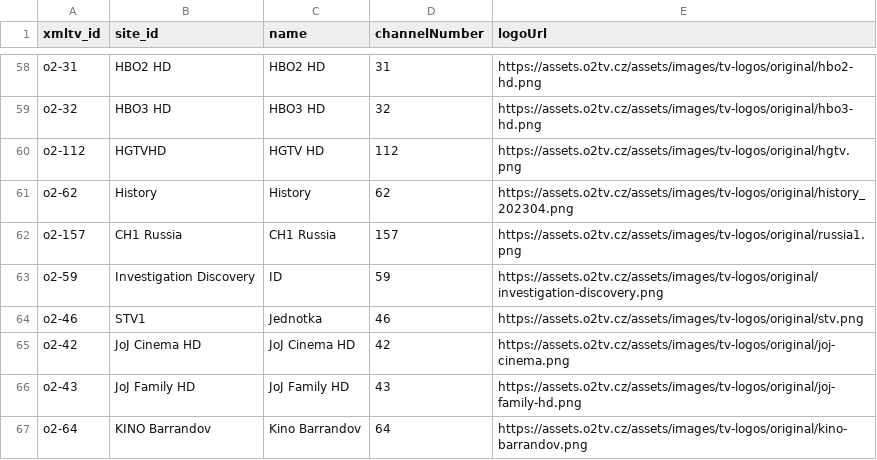
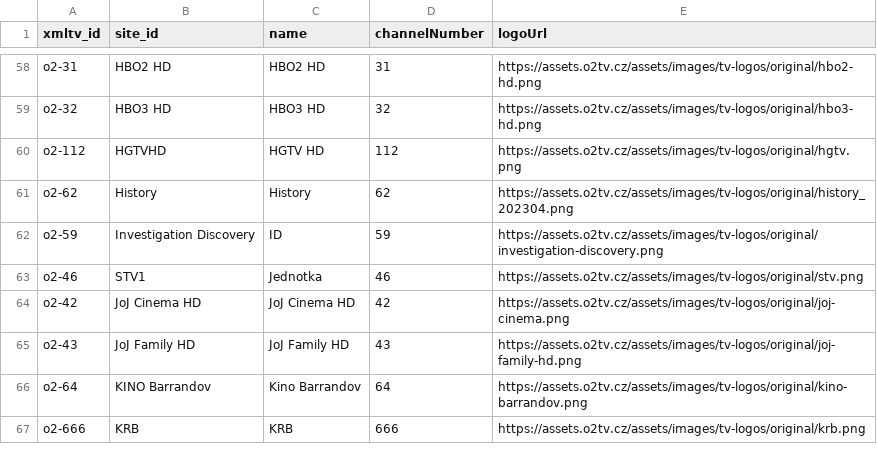
Before and after one commit to milankomaj/data, a CSV file: epg-grabber/csv/o2_chanell.csv, drawn as a sheet; only a part is shown, gaps mark what is left out; the shorter side is filled out with more unchanged rows; the diff names each change by its address in the sheet, - before the commit and + after, or states it on an @@ line.

Commit message:
epg-grabber-update-codes

```diff
--- a/epg-grabber/csv/o2_chanell.csv
+++ b/epg-grabber/csv/o2_chanell.csv
-row 62: o2-157 | CH1 Russia | CH1 Russia | 157 | https://assets.o2tv.cz/assets/images/tv-logos/original/russia1.png
```
Also changed, not shown: 1 other file.
